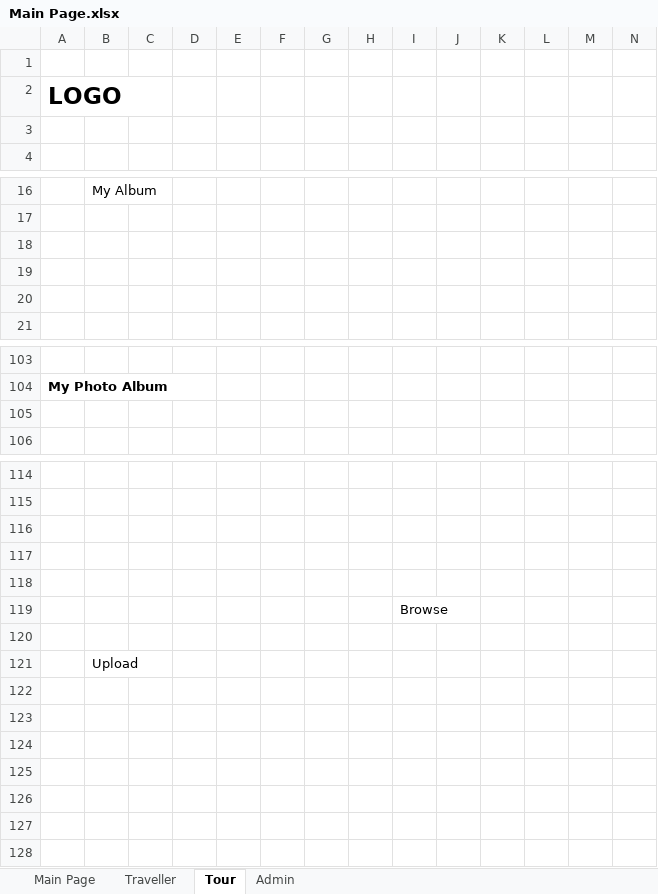
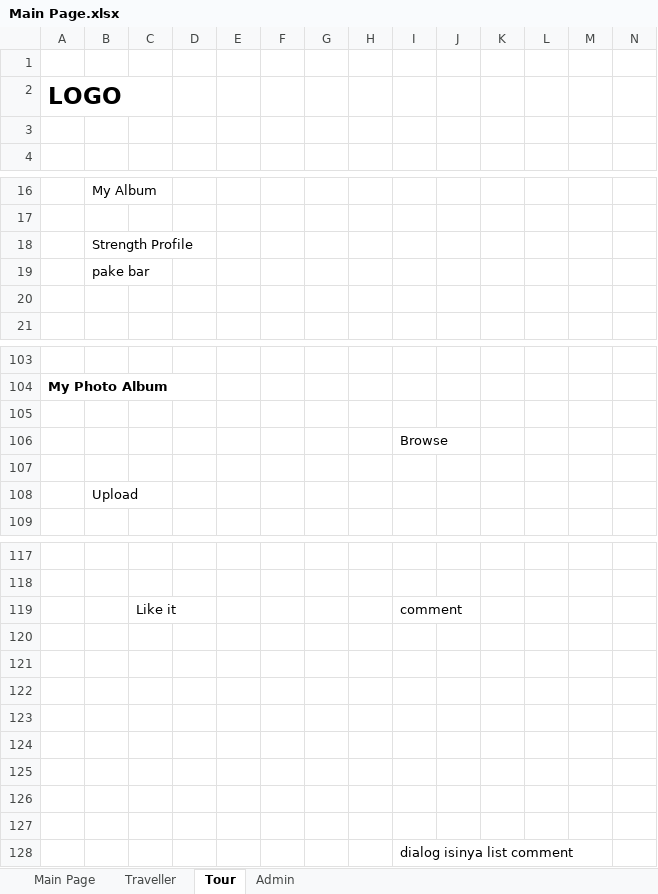
Before and after one commit to loztzero/timetravel, an Excel workbook: document/Main Page.xlsx, sheet Tour, drawn as a sheet; only a part is shown, gaps mark what is left out; values as stored, in another font and other column widths than the file's, no borders; charts and pictures not drawn; addresses are those after the commit; rows hold the shown columns only; the diff names each change by its address in the sheet, - before the commit and + after, or states it on an @@ line.

```diff
--- a/document/Main Page.xlsx (sheet Tour)
+++ b/document/Main Page.xlsx (sheet Tour)
-B18: (empty)
+B18: Strength Profile
-B19: (empty)
+B19: pake bar
@@ row 119 moved to row 106: Browse @@
+row 107: (empty)
+row 108:  | Upload
+row 119:  |  | Like it |  |  |  |  |  | comment
-B124: Upload
+B124: (empty)
+row 125: (empty)
+row 126: (empty)
+row 127: (empty)
+row 128:  |  |  |  |  |  |  |  | dialog isinya list comment
```
Also changed, not shown: sheet Main Page, charts or pictures.
